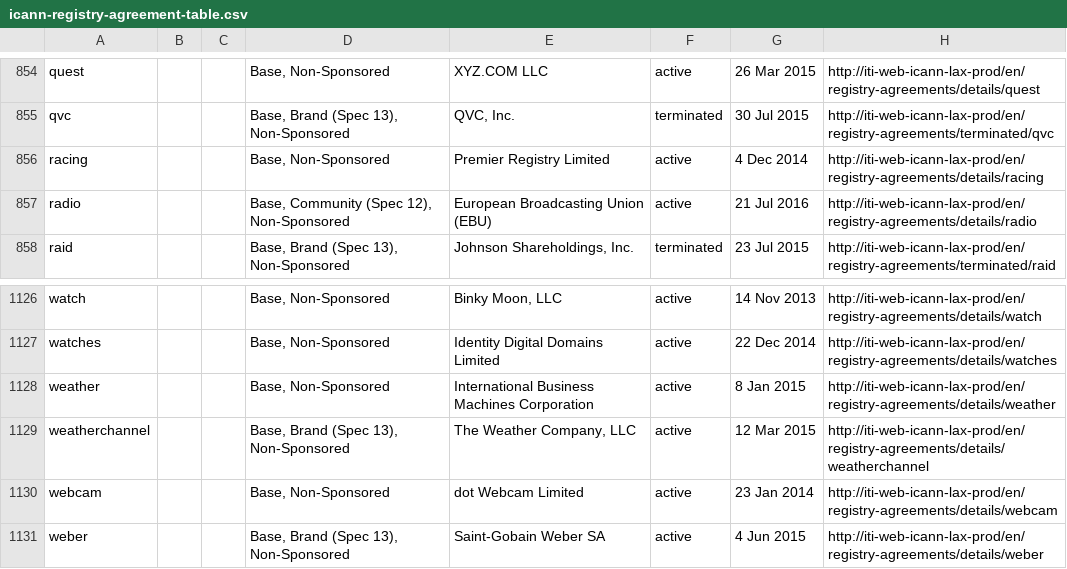
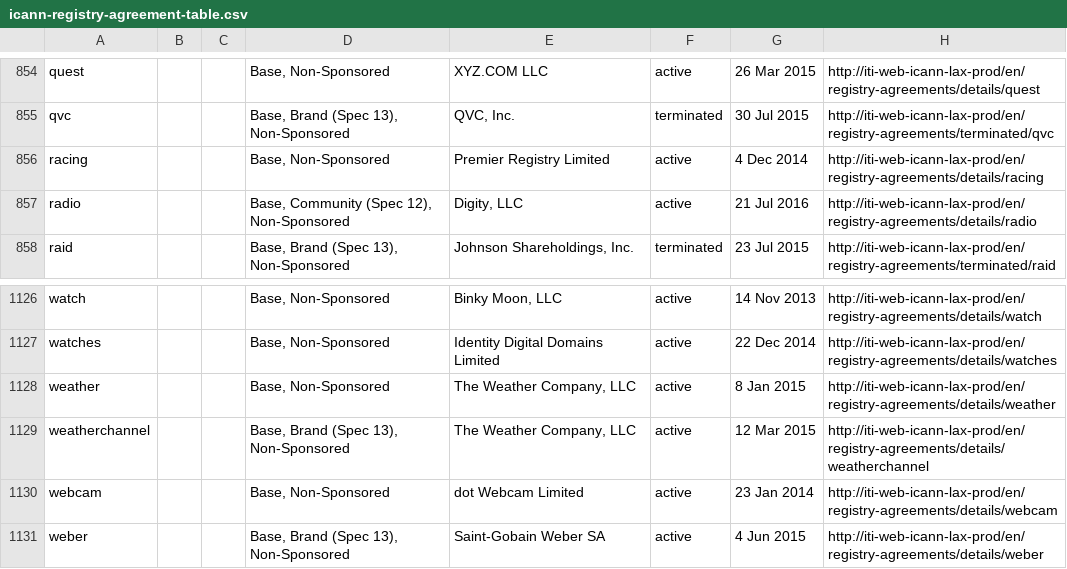
Before and after one commit to case/iana-data, a CSV file: data/source/icann-registry-agreement-table.csv, drawn as a sheet; only a part is shown, gaps mark what is left out.

```diff
--- a/data/source/icann-registry-agreement-table.csv
+++ b/data/source/icann-registry-agreement-table.csv
@@ -856,3 +856,3 @@
 "racing",,,"Base, Non-Sponsored","Premier Registry Limited","active","4 Dec 2014","http://iti-web-icann-lax-prod/en/registry-agreements/details/racing"
-"radio",,,"Base, Community (Spec 12), Non-Sponsored","European Broadcasting Union (EBU)","active","21 Jul 2016","http://iti-web-icann-lax-prod/en/registry-agreements/details/radio"
+"radio",,,"Base, Community (Spec 12), Non-Sponsored","Digity, LLC","active","21 Jul 2016","http://iti-web-icann-lax-prod/en/registry-agreements/details/radio"
 "raid",,,"Base, Brand (Spec 13), Non-Sponsored","Johnson Shareholdings, Inc.","terminated","23 Jul 2015","http://iti-web-icann-lax-prod/en/registry-agreements/terminated/raid"
@@ -1127,3 +1127,3 @@
 "watches",,,"Base, Non-Sponsored","Identity Digital Domains Limited","active","22 Dec 2014","http://iti-web-icann-lax-prod/en/registry-agreements/details/watches"
-"weather",,,"Base, Non-Sponsored","International Business Machines Corporation","active","8 Jan 2015","http://iti-web-icann-lax-prod/en/registry-agreements/details/weather"
+"weather",,,"Base, Non-Sponsored","The Weather Company, LLC","active","8 Jan 2015","http://iti-web-icann-lax-prod/en/registry-agreements/details/weather"
 "weatherchannel",,,"Base, Brand (Spec 13), Non-Sponsored","The Weather Company, LLC","active","12 Mar 2015","http://iti-web-icann-lax-prod/en/registry-agreements/details/weatherchannel"
```
Also changed, not shown: 3 other files.
